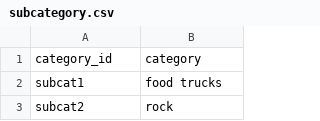
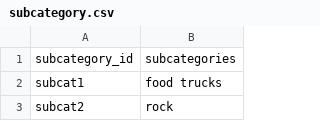
Before and after one commit to tinyspider/project2, a CSV file: Resources/subcategory.csv, drawn as a sheet; only a part is shown; removed rows and columns are numbered as before the commit, all else as after; the diff names each change by its address in the sheet, - before the commit and + after, or states it on an @@ line.

```diff
--- a/Resources/subcategory.csv
+++ b/Resources/subcategory.csv
-row 1: category_id | category
+row 1: subcategory_id | subcategories
```
Also changed, not shown: 1 other file.
